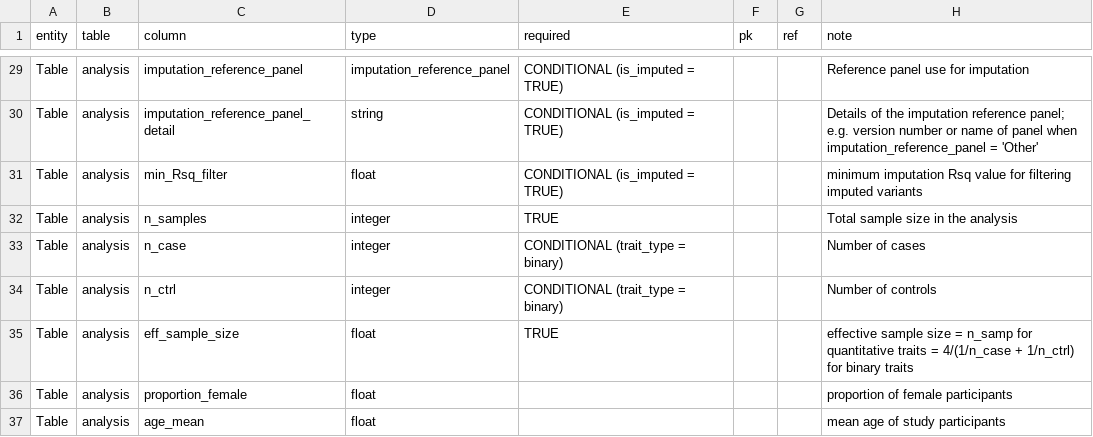
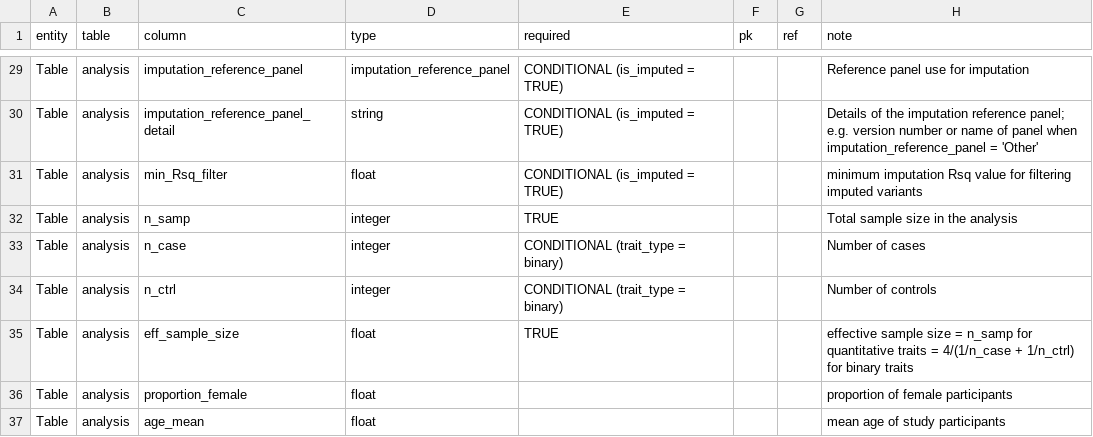
Before and after one commit to UW-GAC/primed_data_models, a TSV file: PRIMED_GSR_data_model.tsv, drawn as a sheet; only a part is shown, gaps mark what is left out.

```diff
--- a/PRIMED_GSR_data_model.tsv
+++ b/PRIMED_GSR_data_model.tsv
@@ -31,3 +31,3 @@ Table	analysis	imputation_reference_panel_detail	string	CONDITIONAL (is_imputed
 Table	analysis	min_Rsq_filter	float	CONDITIONAL (is_imputed = TRUE)			minimum imputation Rsq value for filtering imputed variants
-Table	analysis	n_samples	integer	TRUE			Total sample size in the analysis
+Table	analysis	n_samp	integer	TRUE			Total sample size in the analysis
 Table	analysis	n_case	integer	CONDITIONAL (trait_type = binary)			Number of cases
```
Also changed, not shown: PRIMED_GSR_data_dictionary.tsv.
